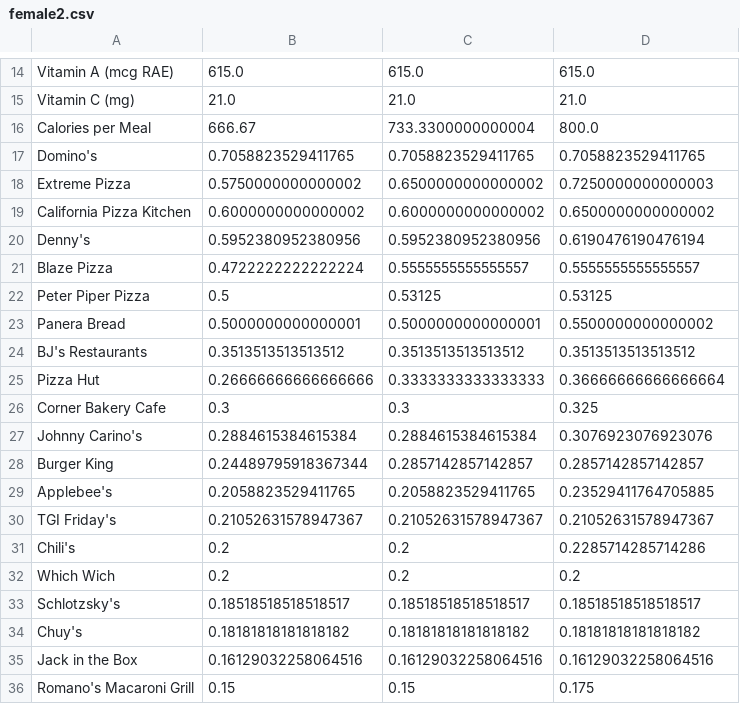
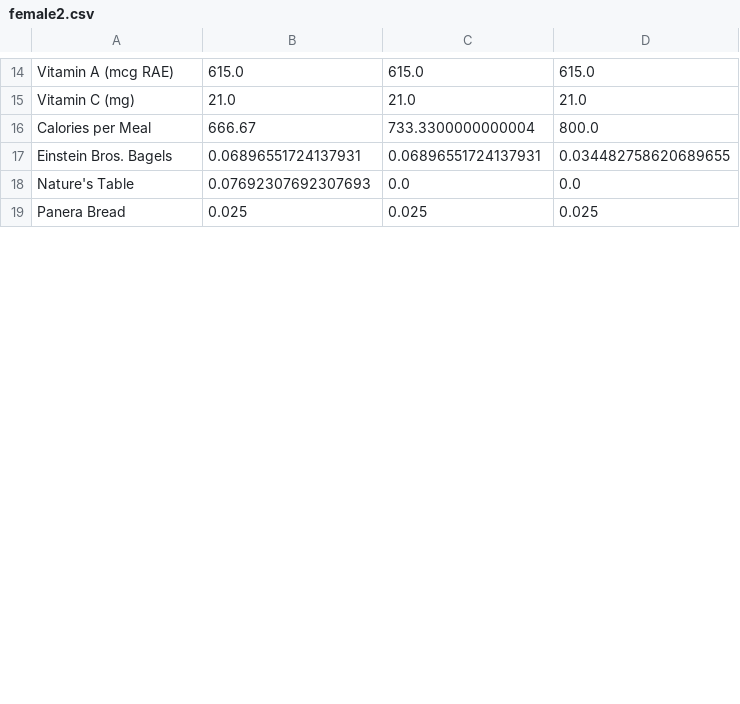
Before and after one commit to darrenluc93/Healthy-Restaurants, a CSV file: Jupyter Notebooks Data Analysis/female2.csv, drawn as a sheet; only a part is shown, gaps mark what is left out; the diff covers the shown part only.

```diff
--- a/Jupyter Notebooks Data Analysis/female2.csv
+++ b/Jupyter Notebooks Data Analysis/female2.csv
@@ -16,21 +16,4 @@ Vitamin C (mg),21.0,21.0,21.0
 Calories per Meal,666.67,733.3300000000004,800.0
-Domino's,0.7058823529411765,0.7058823529411765,0.7058823529411765
-Extreme Pizza,0.5750000000000002,0.6500000000000002,0.7250000000000003
-California Pizza Kitchen,0.6000000000000002,0.6000000000000002,0.6500000000000002
-Denny's,0.5952380952380956,0.5952380952380956,0.6190476190476194
-Blaze Pizza,0.4722222222222224,0.5555555555555557,0.5555555555555557
-Peter Piper Pizza,0.5,0.53125,0.53125
-Panera Bread,0.5000000000000001,0.5000000000000001,0.5500000000000002
-BJ's Restaurants,0.3513513513513512,0.3513513513513512,0.3513513513513512
-Pizza Hut,0.26666666666666666,0.3333333333333333,0.36666666666666664
-Corner Bakery Cafe,0.3,0.3,0.325
-Johnny Carino's,0.2884615384615384,0.2884615384615384,0.3076923076923076
-Burger King,0.24489795918367344,0.2857142857142857,0.2857142857142857
-Applebee's,0.2058823529411765,0.2058823529411765,0.23529411764705885
-TGI Friday's,0.21052631578947367,0.21052631578947367,0.21052631578947367
-Chili's,0.2,0.2,0.2285714285714286
-Which Wich,0.2,0.2,0.2
-Schlotzsky's,0.18518518518518517,0.18518518518518517,0.18518518518518517
-Chuy's,0.18181818181818182,0.18181818181818182,0.18181818181818182
-Jack in the Box,0.16129032258064516,0.16129032258064516,0.16129032258064516
-Romano's Macaroni Grill,0.15,0.15,0.175
+Einstein Bros. Bagels,0.06896551724137931,0.06896551724137931,0.034482758620689655
+Nature's Table,0.07692307692307693,0.0,0.0
+Panera Bread,0.025,0.025,0.025
```
Also changed, not shown: 3 added rows, 16 removed rows and 3 edited cells elsewhere in this file, Jupyter Notebooks Data Analysis/female0.csv, Jupyter Notebooks Data Analysis/female1.csv, 13 other files.
